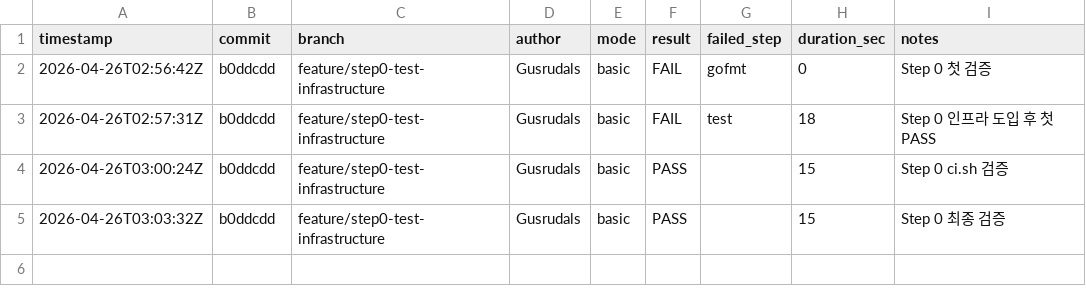
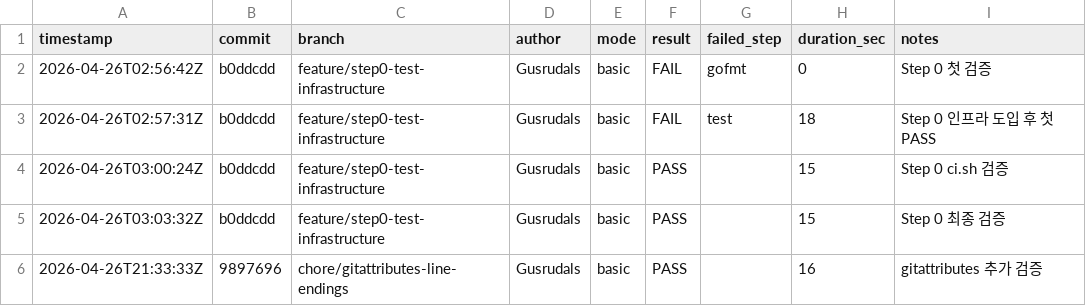
Before and after one commit to WorkforRPASolution/ResourceAgent, a CSV file: docs/runbooks/ci-history.csv, drawn as a sheet.

```diff
--- a/docs/runbooks/ci-history.csv
+++ b/docs/runbooks/ci-history.csv
@@ -5 +5,2 @@ timestamp,commit,branch,author,mode,result,failed_step,duration_sec,notes
 2026-04-26T03:03:32Z,b0ddcdd,feature/step0-test-infrastructure,Gusrudals,basic,PASS,,15,Step 0 최종 검증
+2026-04-26T21:33:33Z,9897696,chore/gitattributes-line-endings,Gusrudals,basic,PASS,,16,gitattributes 추가 검증
```
Also changed, not shown: 1 other file.
